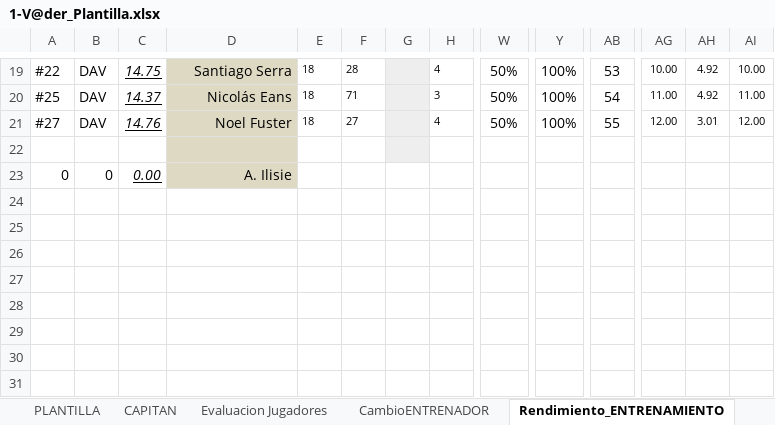
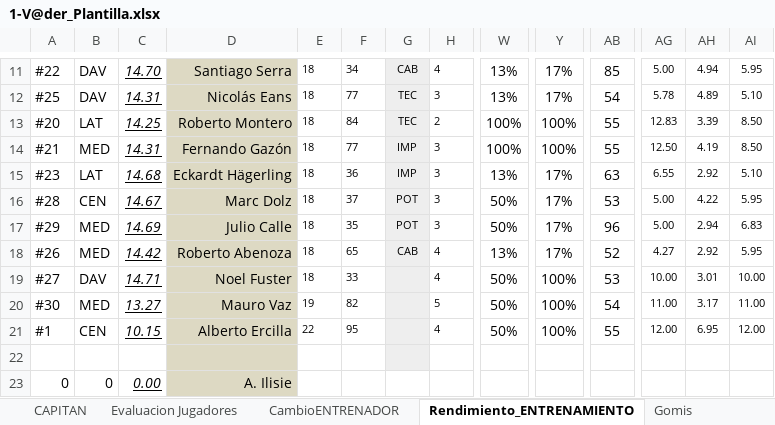
Before and after one commit to uny11/HI, an Excel workbook: projects/current/hattrick/1-V@der_Plantilla.xlsx, sheet Rendimiento_ENTRENAMIENTO, drawn as a sheet; only a part is shown, gaps mark what is left out; values as stored, in another font and other column widths than the file's, no borders; conditional formats not drawn; addresses are those after the commit; rows hold the shown columns only; the diff covers the shown part only; the diff names each change by its address in the sheet, - before the commit and + after, or states it on an @@ line.

```diff
--- a/projects/current/hattrick/1-V@der_Plantilla.xlsx (sheet Rendimiento_ENTRENAMIENTO)
+++ b/projects/current/hattrick/1-V@der_Plantilla.xlsx (sheet Rendimiento_ENTRENAMIENTO)
-C11: 14.75
+C11: 14.70
-F11: 28
+F11: 34
-G11: (empty)
+G11: CAB
-W11:W12: 50%
+W11:W12: 13%
-Y11:Y12: 100%
+Y11:Y12: 17%
-AB11: 53
+AB11: 85
-AG11: 10.00
+AG11: 5.00
-AH11: 4.92
+AH11: 4.94
-AI11: 10.00
+AI11: 5.95
-C12: 14.37
+C12: 14.31
-F12: 71
+F12: 77
-G12: (empty)
+G12: TEC
-AG12: 11.00
+AG12: 5.78
-AH12: 4.92
+AH12: 4.89
-AI12: 11.00
+AI12: 5.10
+row 13: #20 | LAT | 14.25 | Roberto Montero | 18 | 84 | TEC | 2 | 100% | 100% | 55 | 12.83 | 3.39 | 8.50
+row 14: #21 | MED | 14.31 | Fernando Gazón | 18 | 77 | IMP | 3 | 100% | 100% | 55 | 12.50 | 4.19 | 8.50
+row 15: #23 | LAT | 14.68 | Eckardt Hägerling | 18 | 36 | IMP | 3 | 13% | 17% | 63 | 6.55 | 2.92 | 5.10
+row 16: #28 | CEN | 14.67 | Marc Dolz | 18 | 37 | POT | 3 | 50% | 17% | 53 | 5.00 | 4.22 | 5.95
+row 17: #29 | MED | 14.69 | Julio Calle | 18 | 35 | POT | 3 | 50% | 17% | 96 | 5.00 | 2.94 | 6.83
+row 18: #26 | MED | 14.42 | Roberto Abenoza | 18 | 65 | CAB | 4 | 13% | 17% | 52 | 4.27 | 2.92 | 5.95
-C19: 14.76
+C19: 14.71
-F19: 27
+F19: 33
-AB19: 55
+AB19: 53
-AG19: 12.00
+AG19: 10.00
-AI19: 12.00
+AI19: 10.00
+row 20: #30 | MED | 13.27 | Mauro Vaz | 19 | 82 |  | 5 | 50% | 100% | 54 | 11.00 | 3.17 | 11.00
+row 21: #1 | CEN | 10.15 | Alberto Ercilla | 22 | 95 |  | 4 | 50% | 100% | 55 | 12.00 | 6.95 | 12.00
```
Also changed, not shown: 2 added rows, 10 removed rows and 46 edited cells elsewhere in this sheet, sheet Evaluacion Jugadores, sheet CAPITAN, sheet PLANTILLA, other sheet tabs, formulas that keep their value, projects/current/hattrick/1-ObiW@n.xlsx, projects/current/hattrick/z_CA.xlsx, 2 other files.
